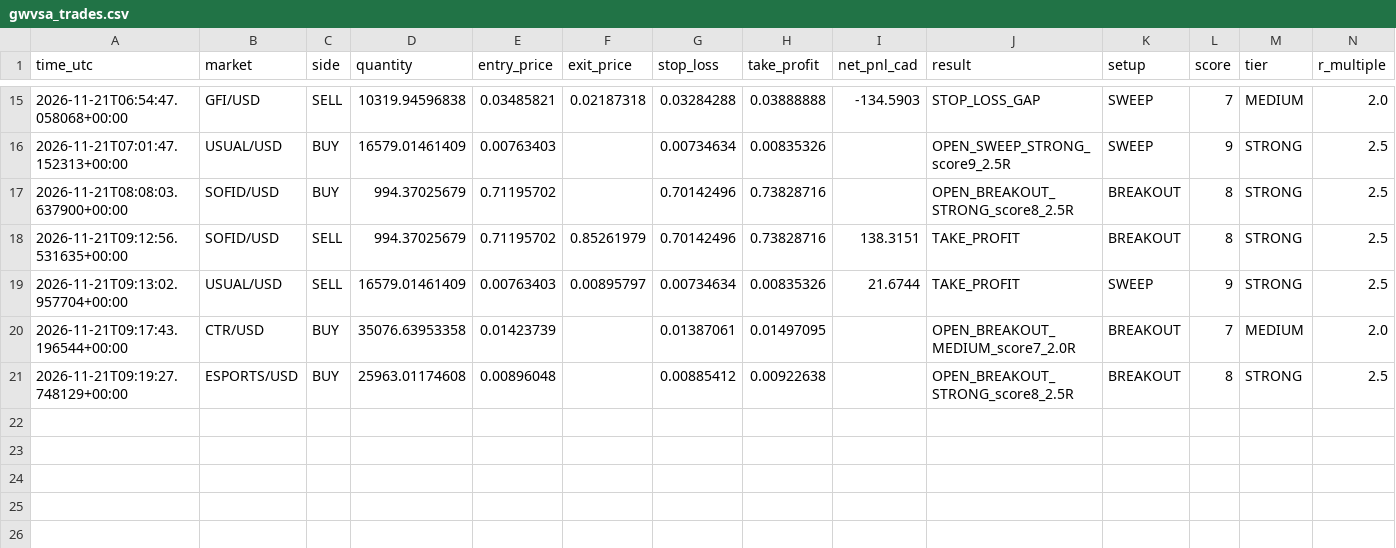
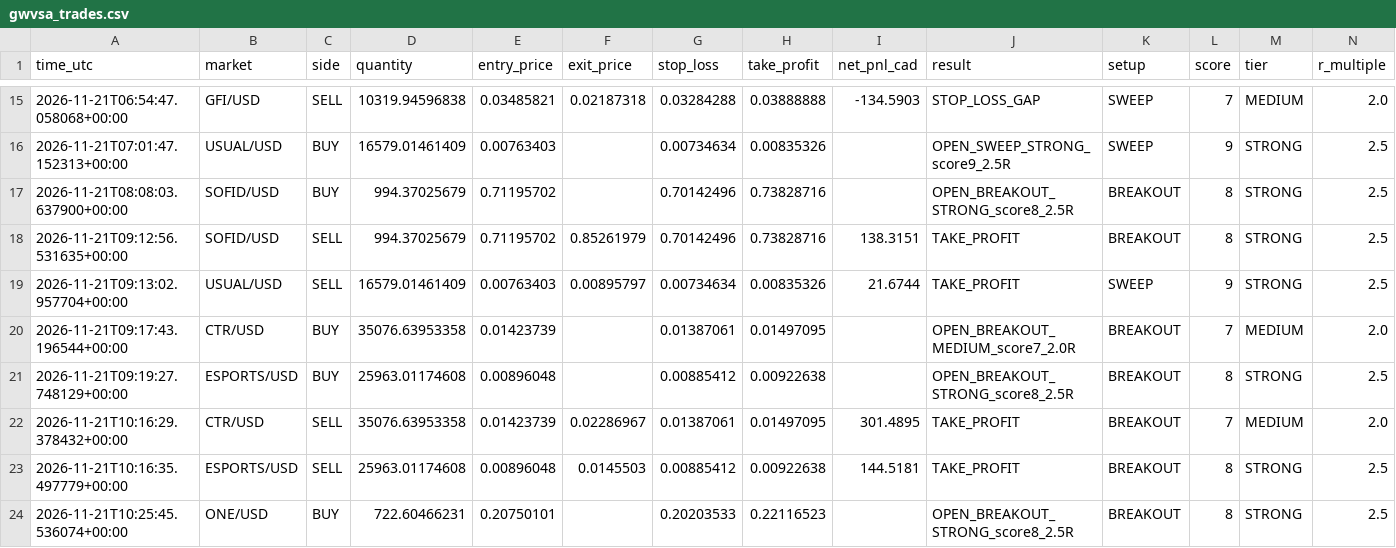
Before and after one commit to yuonayelchristian18/gwvsa-crypto-bot, a CSV file: gwvsa_trades.csv, drawn as a sheet; only a part is shown, gaps mark what is left out; rows hold the shown columns only; the diff names each change by its address in the sheet, - before the commit and + after, or states it on an @@ line.

```diff
--- a/gwvsa_trades.csv
+++ b/gwvsa_trades.csv
+row 22: 2026-11-21T10:16:29.378432+00:00 | CTR/USD | SELL | 35076.63953358 | 0.01423739 | 0.02286967 | 0.01387061 | 0.01497095 | 301.4895 | TAKE_PROFIT | BREAKOUT | 7 | MEDIUM | 2.0
+row 23: 2026-11-21T10:16:35.497779+00:00 | ESPORTS/USD | SELL | 25963.01174608 | 0.00896048 | 0.0145503 | 0.00885412 | 0.00922638 | 144.5181 | TAKE_PROFIT | BREAKOUT | 8 | STRONG | 2.5
+row 24: 2026-11-21T10:25:45.536074+00:00 | ONE/USD | BUY | 722.60466231 | 0.20750101 |  | 0.20203533 | 0.22116523 |  | OPEN_BREAKOUT_STRONG_score8_2.5R | BREAKOUT | 8 | STRONG | 2.5
```
Also changed, not shown: 1 other file.
